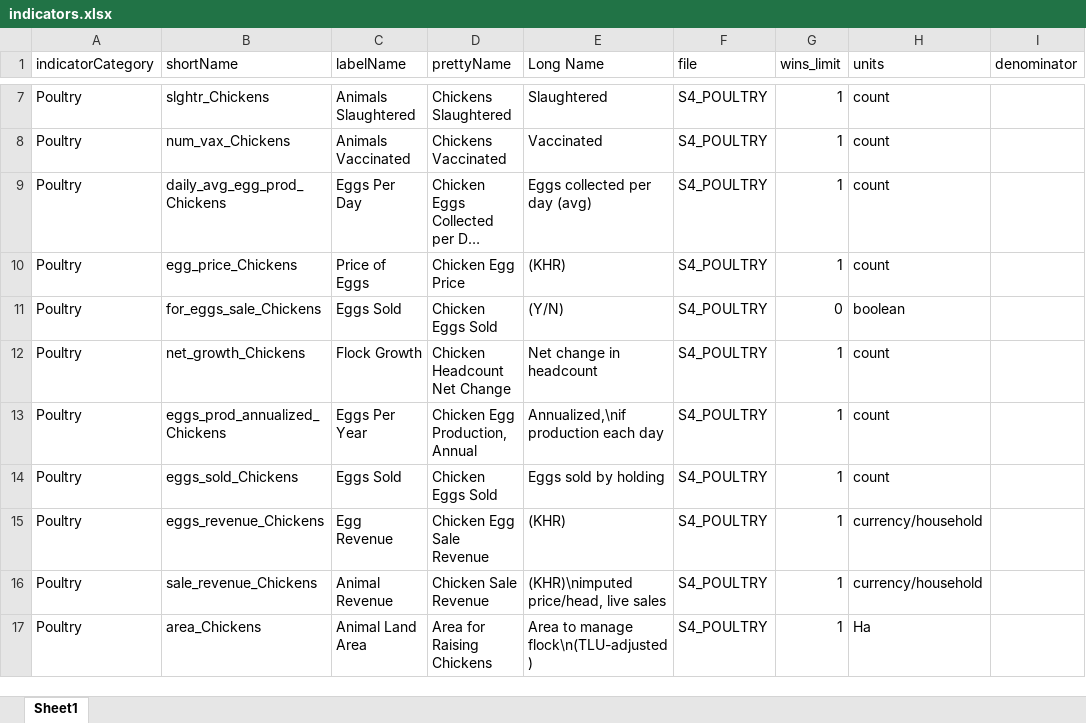
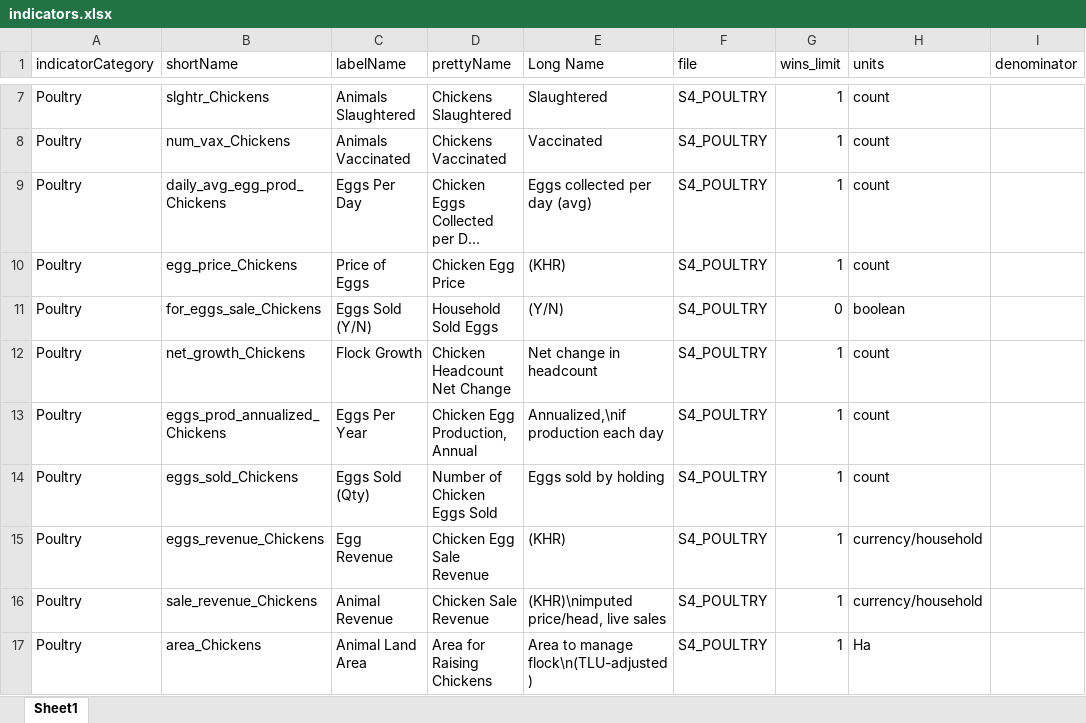
Before and after one commit to EvansSchoolPolicyAnalysisAndResearch/50x30_AQP, an Excel workbook: agquery/Update/indicators.xlsx, sheet Sheet1, drawn as a sheet; only a part is shown, gaps mark what is left out; long unchanged cells end in …; values as stored, in another font and other column widths than the file's, no borders; the diff names each change by its address in the sheet, - before the commit and + after, or states it on an @@ line.

```diff
--- a/agquery/Update/indicators.xlsx (sheet Sheet1)
+++ b/agquery/Update/indicators.xlsx (sheet Sheet1)
-C11 (labelName): Eggs Sold
+C11 (labelName): Eggs Sold (Y/N)
-D11 (prettyName): Chicken Eggs Sold
+D11 (prettyName): Household Sold Eggs
-C14 (labelName): Eggs Sold
+C14 (labelName): Eggs Sold (Qty)
-D14 (prettyName): Chicken Eggs Sold
+D14 (prettyName): Number of Chicken Eggs Sold
```
Also changed, not shown: agquery/Update/instrument_list.xlsx, 6 other files.
